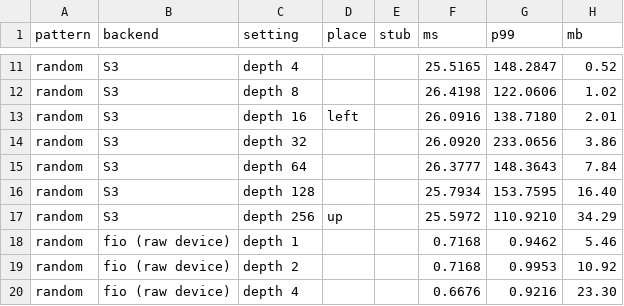
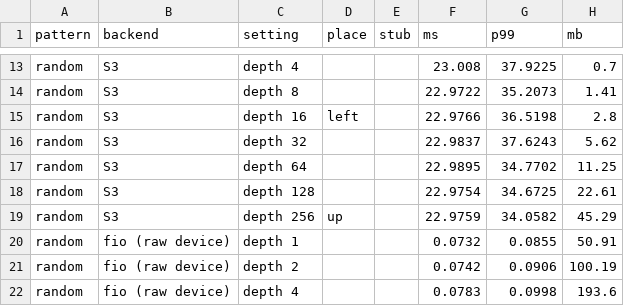
Before and after one commit to qdrant/landing_page, a CSV file: qdrant-landing/assets/viz/universal-io/frontier.csv, drawn as a sheet; only a part is shown, gaps mark what is left out; addresses are those after the commit; the diff covers the shown part only; the diff names each change by its address in the sheet, - before the commit and + after, or states it on an @@ line.

```diff
--- a/qdrant-landing/assets/viz/universal-io/frontier.csv
+++ b/qdrant-landing/assets/viz/universal-io/frontier.csv
-F13 (ms): 25.5165
+F13 (ms): 23.008
-G13 (p99): 148.2847
+G13 (p99): 37.9225
-H13 (mb): 0.52
+H13 (mb): 0.7
-F14 (ms): 26.4198
+F14 (ms): 22.9722
-G14 (p99): 122.0606
+G14 (p99): 35.2073
-H14 (mb): 1.02
+H14 (mb): 1.41
-F15 (ms): 26.0916
+F15 (ms): 22.9766
-G15 (p99): 138.7180
+G15 (p99): 36.5198
-H15 (mb): 2.01
+H15 (mb): 2.8
-F16 (ms): 26.0920
+F16 (ms): 22.9837
-G16 (p99): 233.0656
+G16 (p99): 37.6243
-H16 (mb): 3.86
+H16 (mb): 5.62
-F17 (ms): 26.3777
+F17 (ms): 22.9895
-G17 (p99): 148.3643
+G17 (p99): 34.7702
-H17 (mb): 7.84
+H17 (mb): 11.25
-F18 (ms): 25.7934
+F18 (ms): 22.9754
-G18 (p99): 153.7595
+G18 (p99): 34.6725
-H18 (mb): 16.40
+H18 (mb): 22.61
-F19 (ms): 25.5972
+F19 (ms): 22.9759
-G19 (p99): 110.9210
+G19 (p99): 34.0582
-H19 (mb): 34.29
+H19 (mb): 45.29
-F20 (ms): 0.7168
+F20 (ms): 0.0732
-G20 (p99): 0.9462
+G20 (p99): 0.0855
-H20 (mb): 5.46
+H20 (mb): 50.91
-F21 (ms): 0.7168
+F21 (ms): 0.0742
-G21 (p99): 0.9953
+G21 (p99): 0.0906
-H21 (mb): 10.92
+H21 (mb): 100.19
-F22 (ms): 0.6676
+F22 (ms): 0.0783
-G22 (p99): 0.9216
+G22 (p99): 0.0998
-H22 (mb): 23.30
+H22 (mb): 193.6
```
Also changed, not shown: 2 added rows and 61 edited cells elsewhere in this file, qdrant-landing/assets/viz/universal-io/endpoints.csv, 5 other files.
